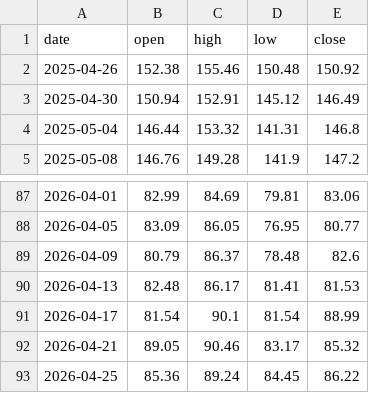
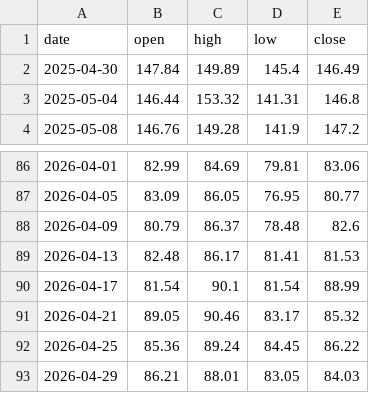
Before and after one commit to brisklm/basic-coin-prediction-node, a CSV file: data/price_data.csv, drawn as a sheet; only a part is shown, gaps mark what is left out.

```diff
--- a/data/price_data.csv
+++ b/data/price_data.csv
@@ -1,4 +1,3 @@
 date,open,high,low,close
-2025-04-26,152.38,155.46,150.48,150.92
-2025-04-30,150.94,152.91,145.12,146.49
+2025-04-30,147.84,149.89,145.4,146.49
 2025-05-04,146.44,153.32,141.31,146.8
@@ -93 +92,2 @@ date,open,high,low,close
 2026-04-25,85.36,89.24,84.45,86.22
+2026-04-29,86.21,88.01,83.05,84.03
```
